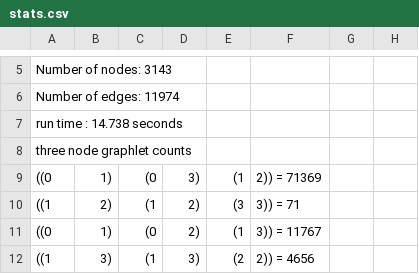
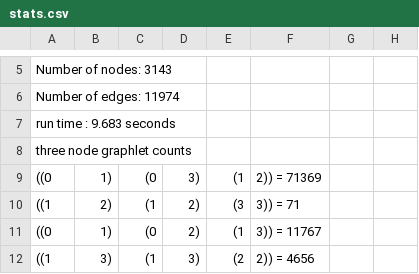
Before and after one commit to oliverfanderson/grphin, a CSV file: final_output/bsub/stats.csv, drawn as a sheet; only a part is shown, gaps mark what is left out.

Commit message:
two node stats

```diff
--- a/final_output/bsub/stats.csv
+++ b/final_output/bsub/stats.csv
@@ -6,3 +6,3 @@ Number of nodes: 3143
 Number of edges: 11974
-run time : 14.738 seconds
+run time : 9.683 seconds
 three node graphlet counts
```
Also changed, not shown: final_output/drerio/orbit_id_mapper.csv, final_output/drerio/stats.csv, 48 other files.
